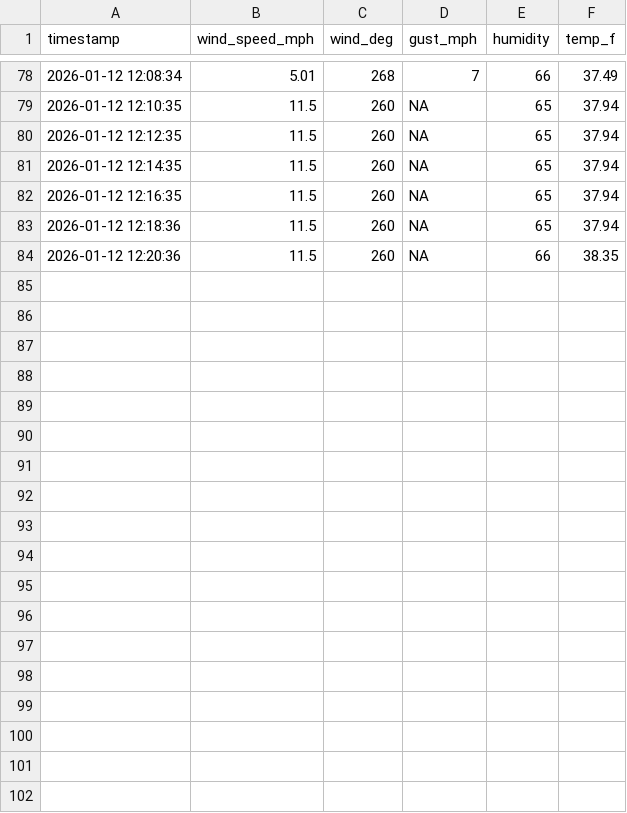
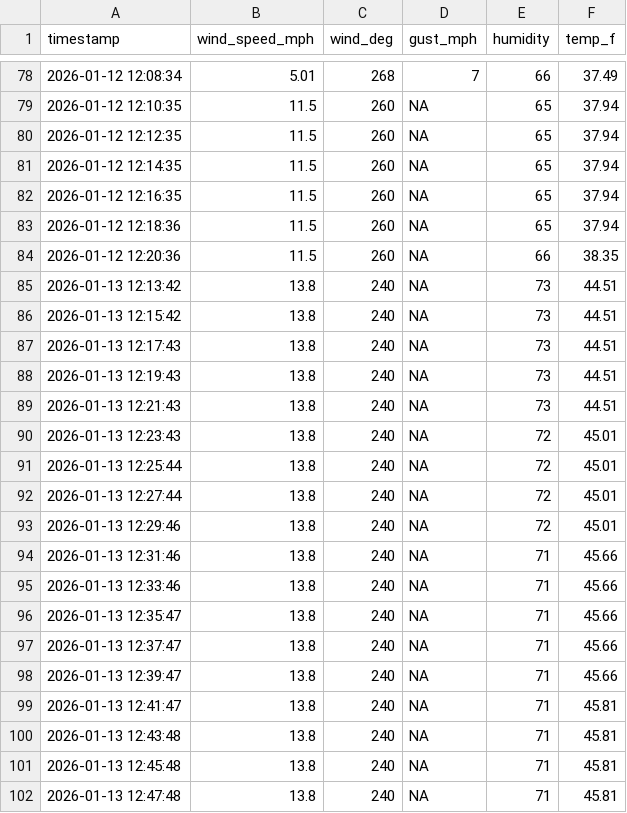
Before and after one commit to tanay-pant/Drone-Vertical-Wind-Profiling, a CSV file: ground_truth_wind.csv, drawn as a sheet; only a part is shown, gaps mark what is left out; the diff names each change by its address in the sheet, - before the commit and + after, or states it on an @@ line.

```diff
--- a/ground_truth_wind.csv
+++ b/ground_truth_wind.csv
+row 85: 2026-01-13 12:13:42 | 13.8 | 240 | NA | 73 | 44.51
+row 86: 2026-01-13 12:15:42 | 13.8 | 240 | NA | 73 | 44.51
+row 87: 2026-01-13 12:17:43 | 13.8 | 240 | NA | 73 | 44.51
+row 88: 2026-01-13 12:19:43 | 13.8 | 240 | NA | 73 | 44.51
+row 89: 2026-01-13 12:21:43 | 13.8 | 240 | NA | 73 | 44.51
+row 90: 2026-01-13 12:23:43 | 13.8 | 240 | NA | 72 | 45.01
+row 91: 2026-01-13 12:25:44 | 13.8 | 240 | NA | 72 | 45.01
+row 92: 2026-01-13 12:27:44 | 13.8 | 240 | NA | 72 | 45.01
+row 93: 2026-01-13 12:29:46 | 13.8 | 240 | NA | 72 | 45.01
+row 94: 2026-01-13 12:31:46 | 13.8 | 240 | NA | 71 | 45.66
+row 95: 2026-01-13 12:33:46 | 13.8 | 240 | NA | 71 | 45.66
+row 96: 2026-01-13 12:35:47 | 13.8 | 240 | NA | 71 | 45.66
+row 97: 2026-01-13 12:37:47 | 13.8 | 240 | NA | 71 | 45.66
+row 98: 2026-01-13 12:39:47 | 13.8 | 240 | NA | 71 | 45.66
+row 99: 2026-01-13 12:41:47 | 13.8 | 240 | NA | 71 | 45.81
+row 100: 2026-01-13 12:43:48 | 13.8 | 240 | NA | 71 | 45.81
+row 101: 2026-01-13 12:45:48 | 13.8 | 240 | NA | 71 | 45.81
+row 102: 2026-01-13 12:47:48 | 13.8 | 240 | NA | 71 | 45.81
```
Also changed, not shown: aggregate_data_TEST.csv, 19 other files.
